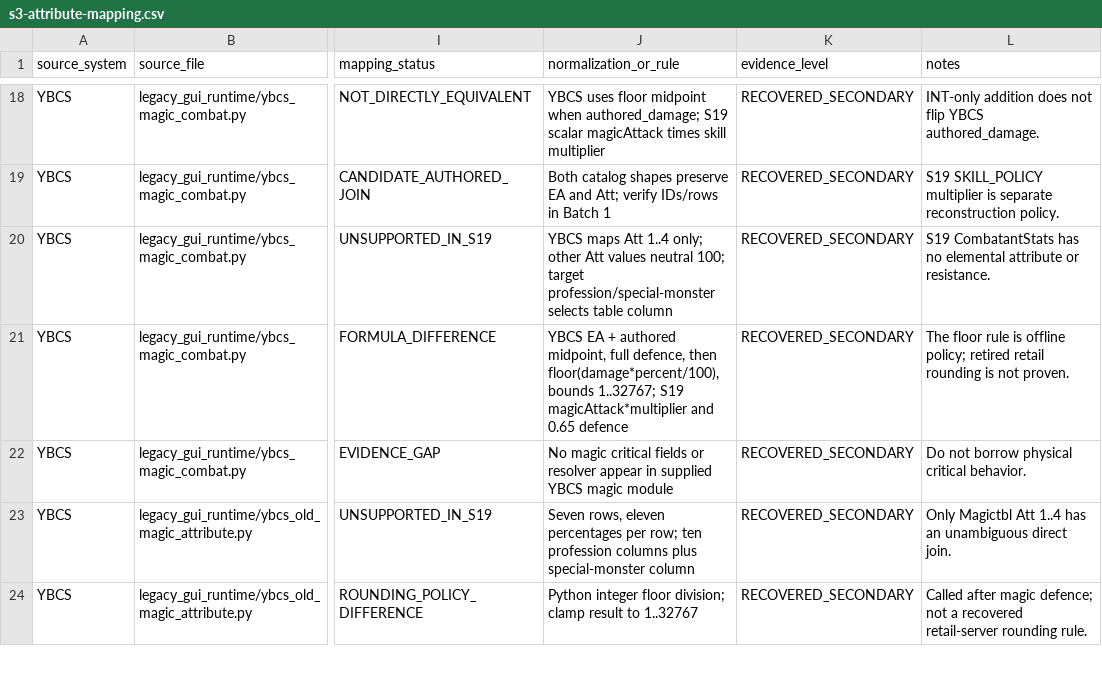
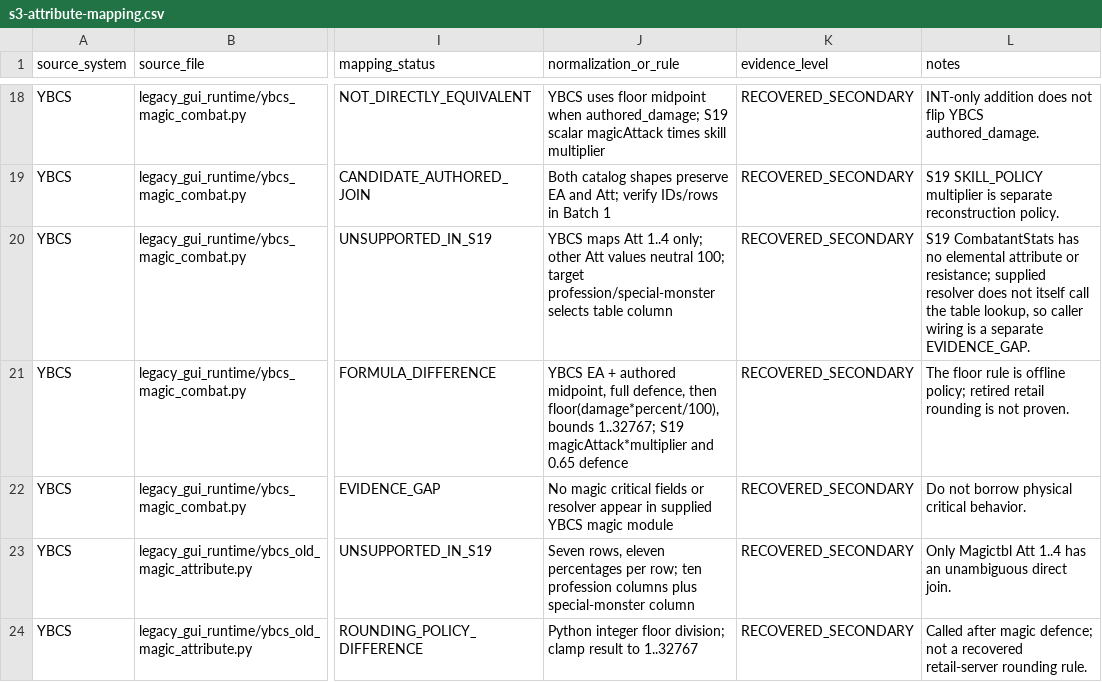
Before and after one commit to vileosbot-bot/lapis-rebuild, a CSV file: docs/integration-notes/s3-attribute-mapping.csv, drawn as a sheet; only a part is shown, gaps mark what is left out; the diff names each change by its address in the sheet, - before the commit and + after, or states it on an @@ line.

Commit message:
docs: clarify elemental lookup boundary in S3 mapping

```diff
--- a/docs/integration-notes/s3-attribute-mapping.csv
+++ b/docs/integration-notes/s3-attribute-mapping.csv
-L20 (notes): …attribute or resistance.
+L20 (notes): …attribute or resistance; supplied resolver does not itself call the table lookup, so caller wiring is a separate EVIDENCE_GAP.
```
